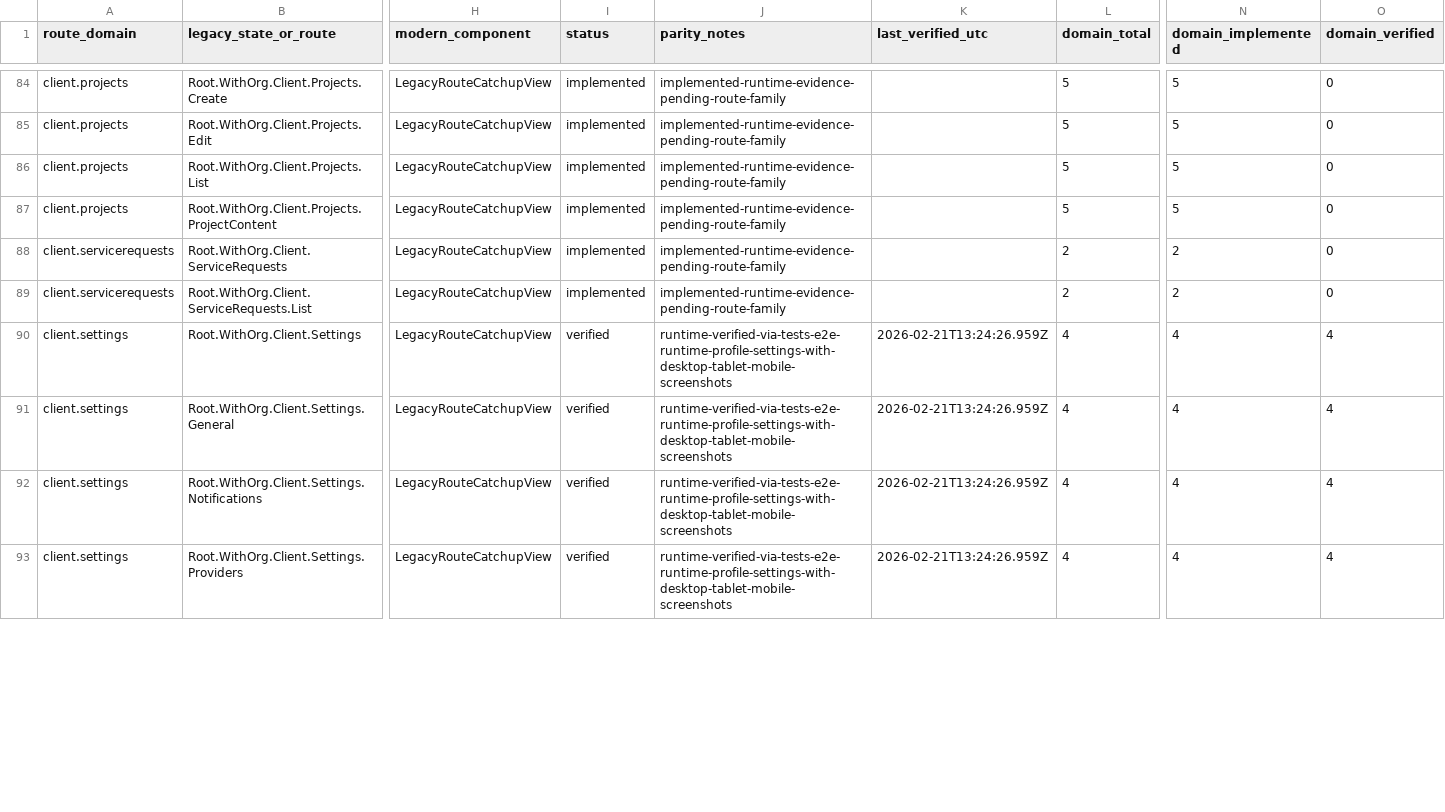
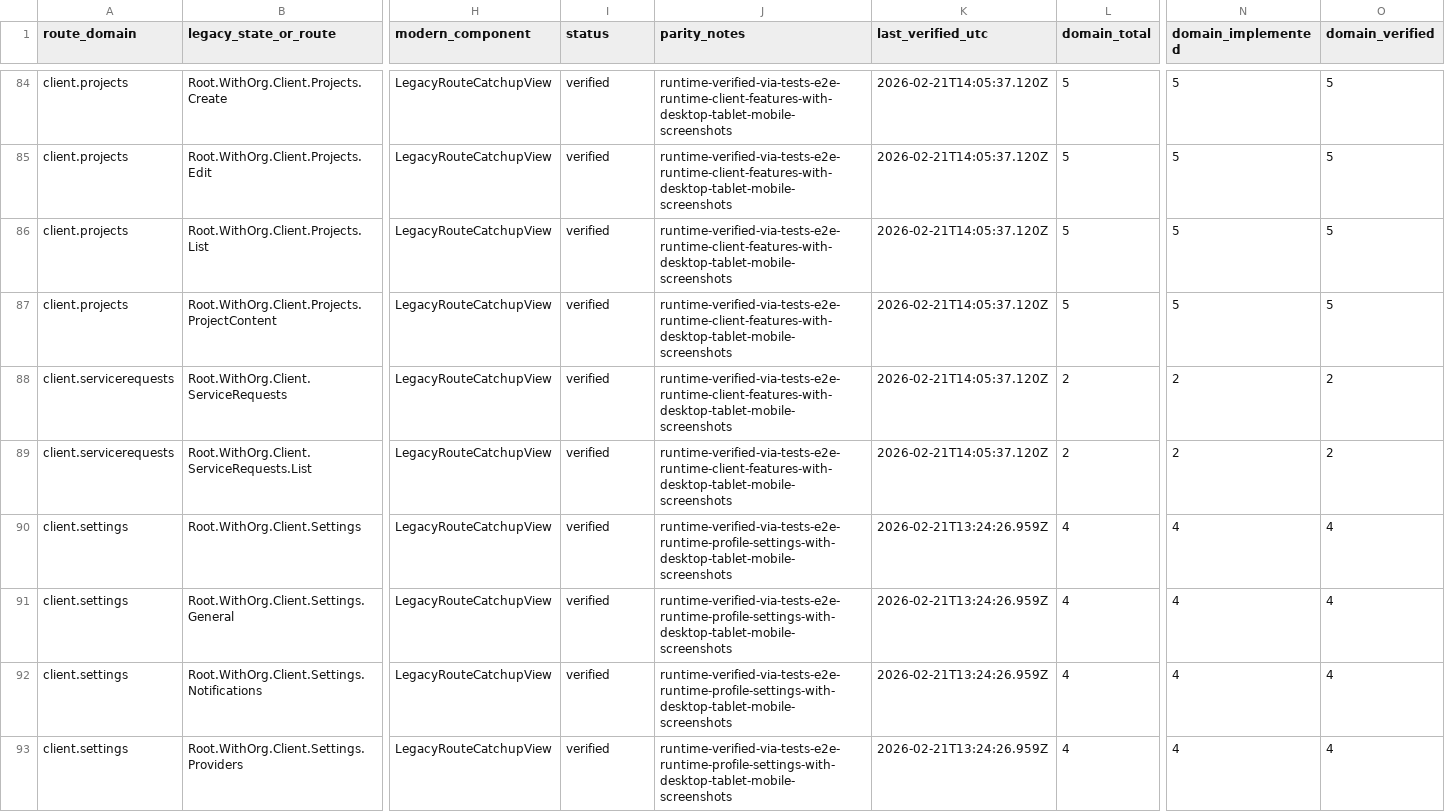
Before and after one commit to nartooras/simoona, a CSV file: app/docs/parity/ui-route-matrix.csv, drawn as a sheet; only a part is shown, gaps mark what is left out; the diff covers the shown part only; the diff names each change by its address in the sheet, - before the commit and + after, or states it on an @@ line.

Commit message:
modern web: complete client route runtime parity and recertify R5

```diff
--- a/app/docs/parity/ui-route-matrix.csv
+++ b/app/docs/parity/ui-route-matrix.csv
-I84:I89 (status): implemented
+I84:I89 (status): verified
-J84:J89 (parity_notes): implemented-runtime-evidence-pending-route-family
+J84:J89 (parity_notes): runtime-verified-via-tests-e2e-runtime-client-features-with-desktop-tablet-mobile-screenshots
-K84:K89 (last_verified_utc): (empty)
+K84:K89 (last_verified_utc): 2026-02-21T14:05:37.120Z
-O84:O87 (domain_verified): 0
+O84:O87 (domain_verified): 5
-O88:O89 (domain_verified): 0
+O88:O89 (domain_verified): 2
```
Also changed, not shown: 124 edited cells elsewhere in this file, 18 other files.
